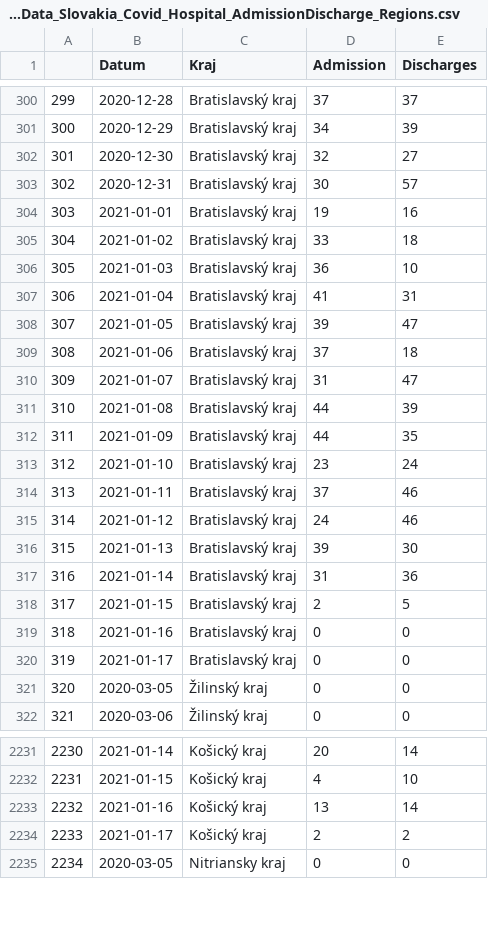
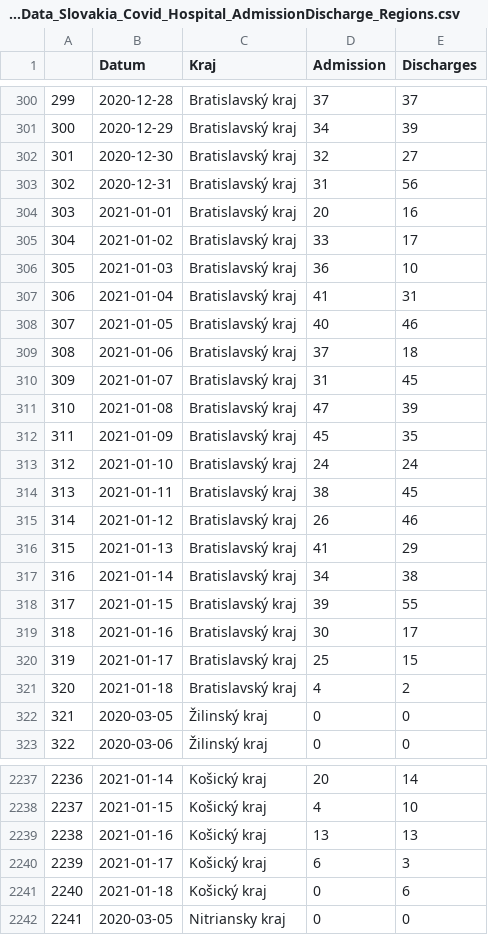
Before and after one commit to Institut-zdravotnych-analyz/covid19-data, a CSV file: OpenData_Slovakia_Covid_Hospital_AdmissionDischarge_Regions.csv, drawn as a sheet; only a part is shown, gaps mark what is left out; addresses are those after the commit; the diff covers the shown part only; the diff names each change by its address in the sheet, - before the commit and + after, or states it on an @@ line.

```diff
--- a/OpenData_Slovakia_Covid_Hospital_AdmissionDischarge_Regions.csv
+++ b/OpenData_Slovakia_Covid_Hospital_AdmissionDischarge_Regions.csv
-D303 (Admission): 30
+D303 (Admission): 31
-E303 (Discharges): 57
+E303 (Discharges): 56
-D304 (Admission): 19
+D304 (Admission): 20
-E305 (Discharges): 18
+E305 (Discharges): 17
-D308 (Admission): 39
+D308 (Admission): 40
-E308 (Discharges): 47
+E308 (Discharges): 46
-E310 (Discharges): 47
+E310 (Discharges): 45
-D311 (Admission): 44
+D311 (Admission): 47
-D312 (Admission): 44
+D312 (Admission): 45
-D313 (Admission): 23
+D313 (Admission): 24
-D314 (Admission): 37
+D314 (Admission): 38
-E314 (Discharges): 46
+E314 (Discharges): 45
-D315 (Admission): 24
+D315 (Admission): 26
-D316 (Admission): 39
+D316 (Admission): 41
-E316 (Discharges): 30
+E316 (Discharges): 29
-D317 (Admission): 31
+D317 (Admission): 34
-E317 (Discharges): 36
+E317 (Discharges): 38
-D318 (Admission): 2
+D318 (Admission): 39
-E318 (Discharges): 5
+E318 (Discharges): 55
-D319 (Admission): 0
+D319 (Admission): 30
-E319 (Discharges): 0
+E319 (Discharges): 17
-D320 (Admission): 0
+D320 (Admission): 25
-E320 (Discharges): 0
+E320 (Discharges): 15
+row 321: 320 | 2021-01-18 | Bratislavský kraj | 4 | 2
@@ column A renumbered between rows 322 and 2560 @@
-E2239 (Discharges): 14
+E2239 (Discharges): 13
-D2240 (Admission): 2
+D2240 (Admission): 6
-E2240 (Discharges): 2
+E2240 (Discharges): 3
+row 2241: 2240 | 2021-01-18 | Košický kraj | 0 | 6
```
Also changed, not shown: 6 added rows and 89 edited cells elsewhere in this file, OpenData_Slovakia_Covid_Hospital_AdmissionDischarge.csv, OpenData_Slovakia_Covid_Hospital_UPV_AdmissionDischarge.csv, 2 other files.
